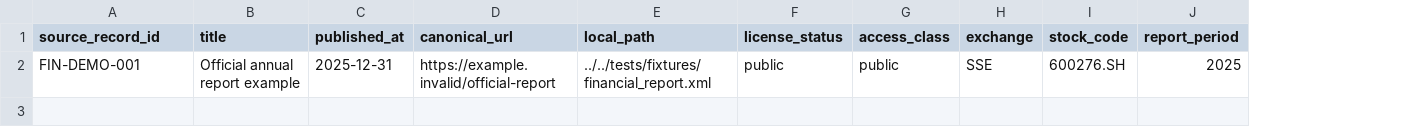
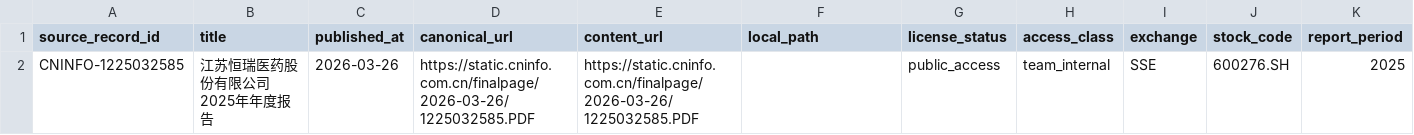
Before and after one commit to xhcscb/Pharma-R-D-Agent, a CSV file: manifests/examples/financial_reports.csv, drawn as a sheet; removed rows and columns are numbered as before the commit, all else as after; the diff names each change by its address in the sheet, - before the commit and + after, or states it on an @@ line.

```diff
--- a/manifests/examples/financial_reports.csv
+++ b/manifests/examples/financial_reports.csv
+column E (content_url), empty
-row 2: FIN-DEMO-001 | Official annual report example | 2025-12-31 | https://example.invalid/official-report | ../../tests/fixtures/financial_report.xml | public | public | SSE | 600276.SH | 2025
+row 2: CNINFO-1225032585 | 江苏恒瑞医药股份有限公司2025年年度报告 | 2026-03-26 | https://static.cninfo.com.cn/finalpage/2026-03-26/1225032585.PDF | https://static.cninfo.com.cn/finalpage/2026-03-26/1225032585.PDF |  | public_access | team_internal | SSE | 600276.SH | 2025
```
Also changed, not shown: manifests/examples/clinical_documents.csv, manifests/examples/earnings_calls.csv, 26 other files.
